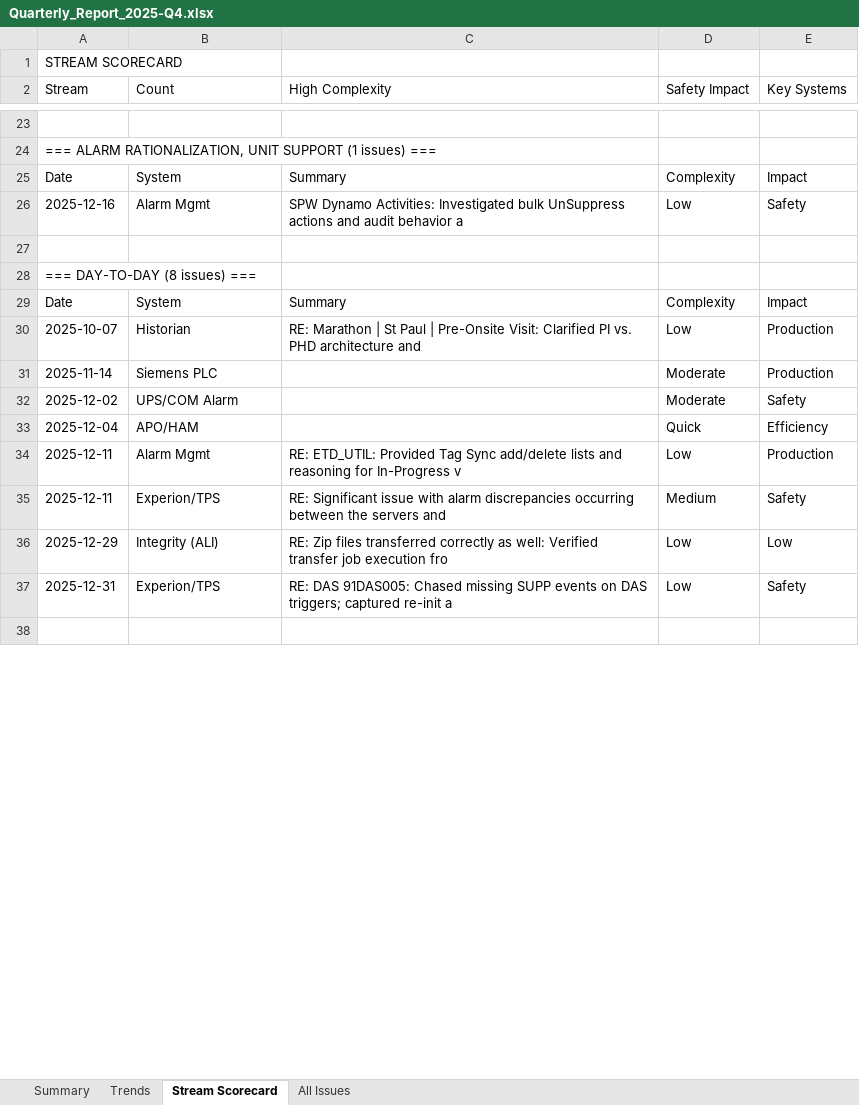
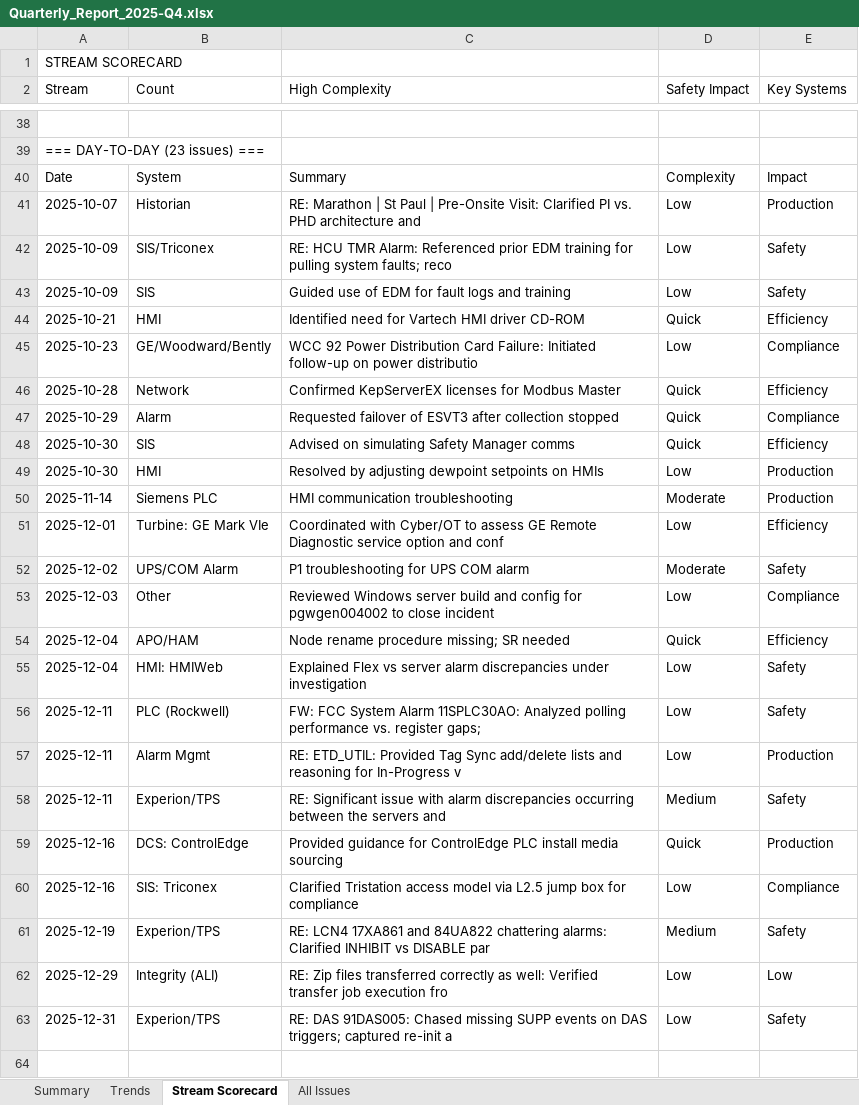
Before and after one commit to dumplingstrader/workspace-config, an Excel workbook: PC_Value_Tracker/output/quarterly/Quarterly_Report_2025-Q4.xlsx, sheet Stream Scorecard, drawn as a sheet; only a part is shown, gaps mark what is left out; values as stored, in another font and other column widths than the file's, no borders; formulas without a stored value are shown as written; removed rows and columns are numbered as before the commit, all else as after; the diff covers the shown part only; the diff names each change by its address in the sheet, - before the commit and + after, or states it on an @@ line.

```diff
--- a/PC_Value_Tracker/output/quarterly/Quarterly_Report_2025-Q4.xlsx (sheet Stream Scorecard)
+++ b/PC_Value_Tracker/output/quarterly/Quarterly_Report_2025-Q4.xlsx (sheet Stream Scorecard)
-A39 (Stream): === ALARM RATIONALIZATION, UNIT SUPPORT (1 issues) ===
+A39 (Stream): === DAY-TO-DAY (23 issues) ===
-row 25: Date | System | Summary | Complexity | Impact
@@ row 26 moved to row 27: 2025-12-16 @@
-row 27: (empty)
-row 28: === DAY-TO-DAY (8 issues) ===
@@ row 69 moved to row 42: 2025-10-09 @@
+row 43: 2025-10-09 | SIS | Guided use of EDM for fault logs and training | Low | Safety
+row 44: 2025-10-21 | HMI | Identified need for Vartech HMI driver CD-ROM | Quick | Efficiency
@@ row 70 moved to row 45: 2025-10-23 @@
+row 46: 2025-10-28 | Network | Confirmed KepServerEX licenses for Modbus Master | Quick | Efficiency
+row 47: 2025-10-29 | Alarm | Requested failover of ESVT3 after collection stopped | Quick | Compliance
+row 48: 2025-10-30 | SIS | Advised on simulating Safety Manager comms | Quick | Efficiency
+row 49: 2025-10-30 | HMI | Resolved by adjusting dewpoint setpoints on HMIs | Low | Production
-C50 (High Complexity): (empty)
+C50 (High Complexity): HMI communication troubleshooting
+row 51: 2025-12-01 | Turbine: GE Mark VIe | Coordinated with Cyber/OT to assess GE Remote Diagnostic service option and conf | Low | Efficiency
-C52 (High Complexity): (empty)
+C52 (High Complexity): P1 troubleshooting for UPS COM alarm
+row 53: 2025-12-03 | Other | Reviewed Windows server build and config for pgwgen004002 to close incident | Low | Compliance
-C54 (High Complexity): (empty)
+C54 (High Complexity): Node rename procedure missing; SR needed
+row 55: 2025-12-04 | HMI: HMIWeb | Explained Flex vs server alarm discrepancies under investigation | Low | Safety
@@ row 71 moved to row 56: 2025-12-11 @@
+row 59: 2025-12-16 | DCS: ControlEdge | Provided guidance for ControlEdge PLC install media sourcing | Quick | Production
+row 60: 2025-12-16 | SIS: Triconex | Clarified Tristation access model via L2.5 jump box for compliance | Low | Compliance
@@ row 72 moved to row 61: 2025-12-19 @@
```
Also changed, not shown: 22 added rows, 27 removed rows, 5 moved rows and 5 edited cells elsewhere in this sheet, sheet All Issues, sheet Summary, sheet Trends, formulas that keep their value, PC_Value_Tracker/output/monthly/Monthly_Report_2025-12.xlsx, 27 other files.
